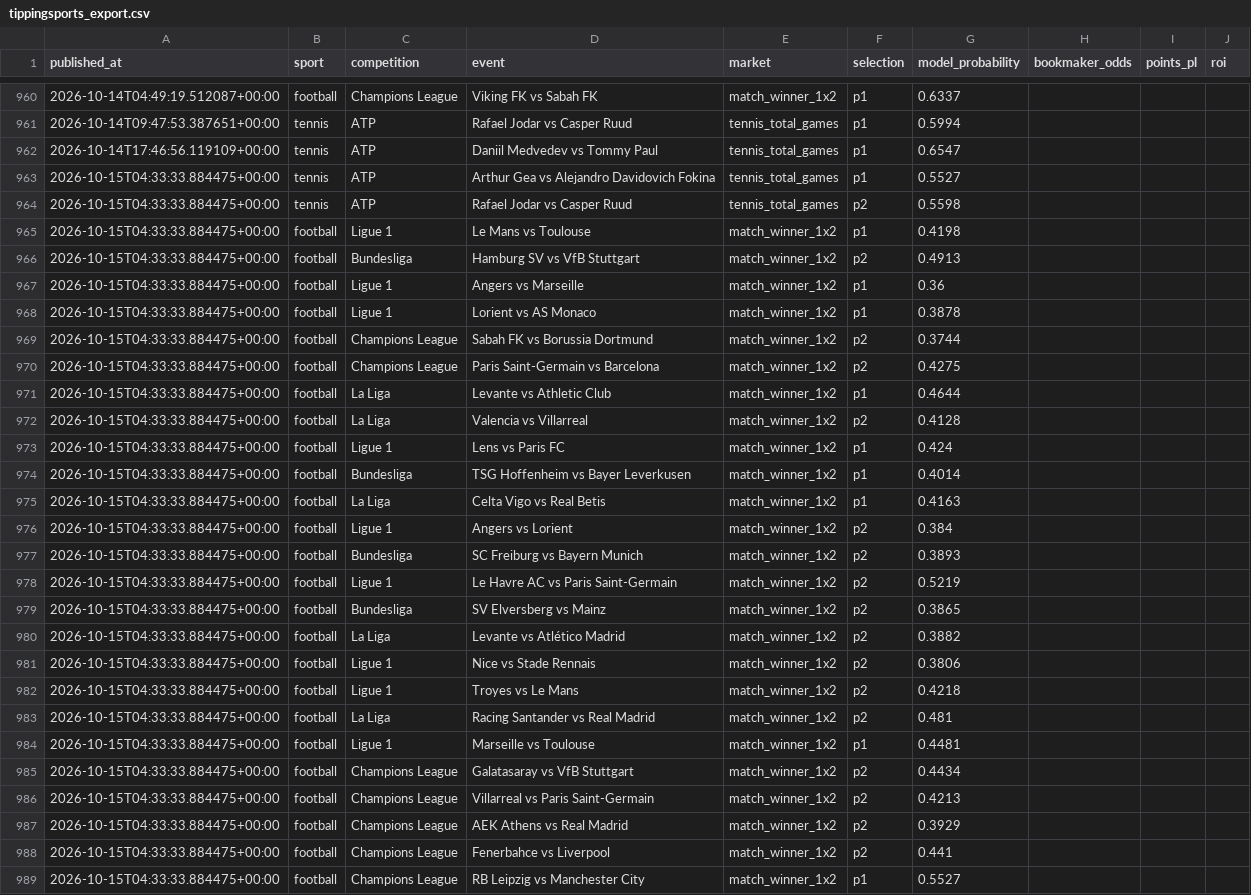
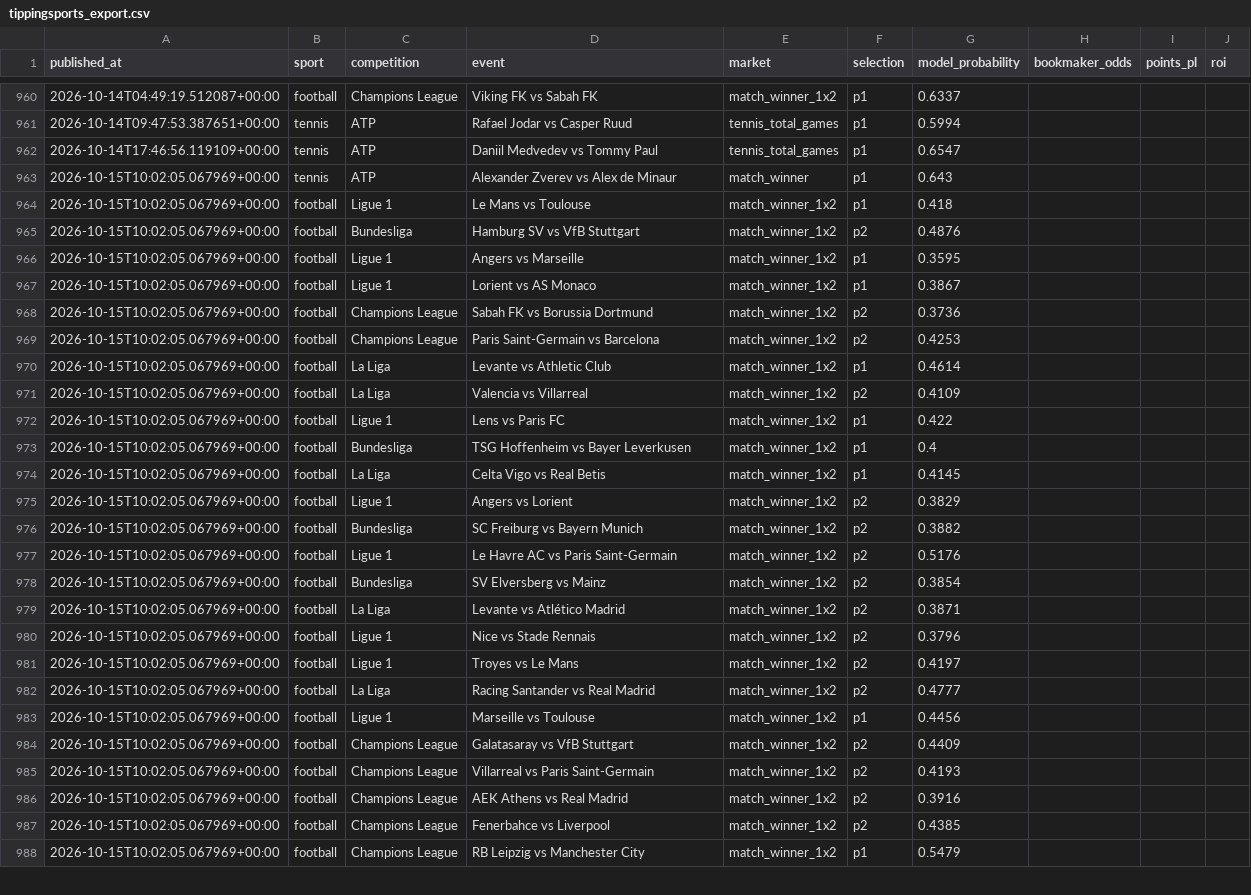
Before and after one commit to topboyasian-stack/match-signal, a CSV file: data/tippingsports_export.csv, drawn as a sheet; only a part is shown, gaps mark what is left out; removed rows and columns are numbered as before the commit, all else as after; the diff covers the shown part only; the diff names each change by its address in the sheet, - before the commit and + after, or states it on an @@ line.

```diff
--- a/data/tippingsports_export.csv
+++ b/data/tippingsports_export.csv
-A963 (published_at): 2026-10-15T04:33:33.884475+00:00
+A963 (published_at): 2026-10-15T10:02:05.067969+00:00
-D963 (event): Arthur Gea vs Alejandro Davidovich Fokina
+D963 (event): Alexander Zverev vs Alex de Minaur
-E963 (market): tennis_total_games
+E963 (market): match_winner
-G963 (model_probability): 0.5527
+G963 (model_probability): 0.643
-row 964: 2026-10-15T04:33:33.884475+00:00 | tennis | ATP | Rafael Jodar vs Casper Ruud | tennis_total_games | p2 | 0.5598
-A964:A988 (published_at): 2026-10-15T04:33:33.884475+00:00
+A964:A988 (published_at): 2026-10-15T10:02:05.067969+00:00
-G964 (model_probability): 0.4198
+G964 (model_probability): 0.418
-G965 (model_probability): 0.4913
+G965 (model_probability): 0.4876
-G966 (model_probability): 0.36
+G966 (model_probability): 0.3595
-G967 (model_probability): 0.3878
+G967 (model_probability): 0.3867
-G968 (model_probability): 0.3744
+G968 (model_probability): 0.3736
-G969 (model_probability): 0.4275
+G969 (model_probability): 0.4253
-G970 (model_probability): 0.4644
+G970 (model_probability): 0.4614
-G971 (model_probability): 0.4128
+G971 (model_probability): 0.4109
-G972 (model_probability): 0.424
+G972 (model_probability): 0.422
-G973 (model_probability): 0.4014
+G973 (model_probability): 0.4
-G974 (model_probability): 0.4163
+G974 (model_probability): 0.4145
-G975 (model_probability): 0.384
+G975 (model_probability): 0.3829
-G976 (model_probability): 0.3893
+G976 (model_probability): 0.3882
-G977 (model_probability): 0.5219
+G977 (model_probability): 0.5176
-G978 (model_probability): 0.3865
+G978 (model_probability): 0.3854
-G979 (model_probability): 0.3882
+G979 (model_probability): 0.3871
-G980 (model_probability): 0.3806
+G980 (model_probability): 0.3796
-G981 (model_probability): 0.4218
+G981 (model_probability): 0.4197
-G982 (model_probability): 0.481
+G982 (model_probability): 0.4777
-G983 (model_probability): 0.4481
+G983 (model_probability): 0.4456
-G984 (model_probability): 0.4434
+G984 (model_probability): 0.4409
-G985 (model_probability): 0.4213
+G985 (model_probability): 0.4193
-G986 (model_probability): 0.3929
+G986 (model_probability): 0.3916
-G987 (model_probability): 0.441
+G987 (model_probability): 0.4385
-G988 (model_probability): 0.5527
+G988 (model_probability): 0.5479
```
Also changed, not shown: 7 edited cells elsewhere in this file, 3 other files.
